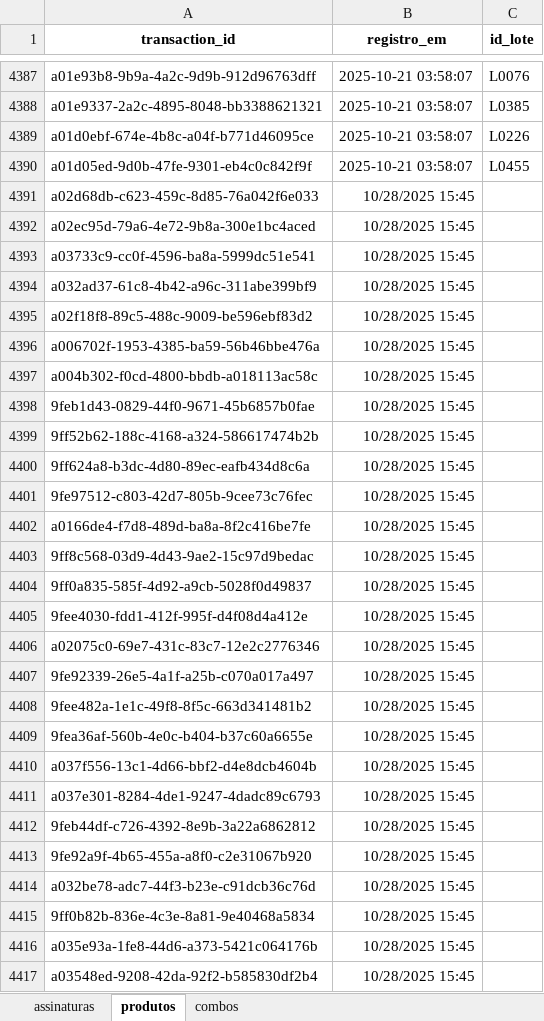
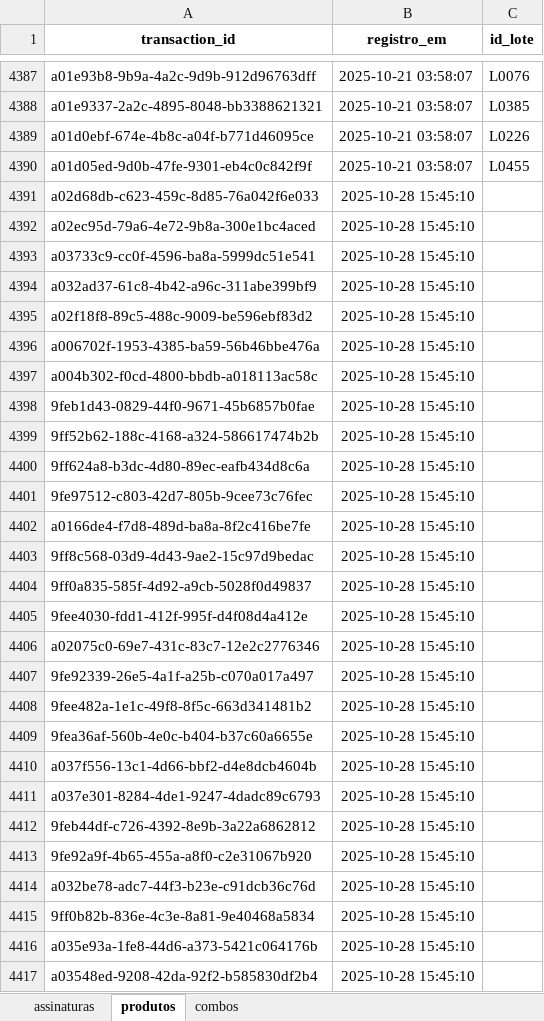
Before and after one commit to jfiorezelogos/lg-logistica-v2, an Excel workbook: Envios/envios_log.xlsx, sheet produtos, drawn as a sheet; only a part is shown, gaps mark what is left out; values as stored, in another font and other column widths than the file's, no borders; the diff covers the shown part only; the diff names each change by its address in the sheet, - before the commit and + after, or states it on an @@ line.

```diff
--- a/Envios/envios_log.xlsx (sheet produtos)
+++ b/Envios/envios_log.xlsx (sheet produtos)
-B4391:B4417 (registro_em): 10/28/2025 15:45
+B4391:B4417 (registro_em): 2025-10-28 15:45:10
```
Also changed, not shown: 33 removed rows and 443 edited cells elsewhere in this sheet, sheet assinaturas, sheet combos, 2 other files.
